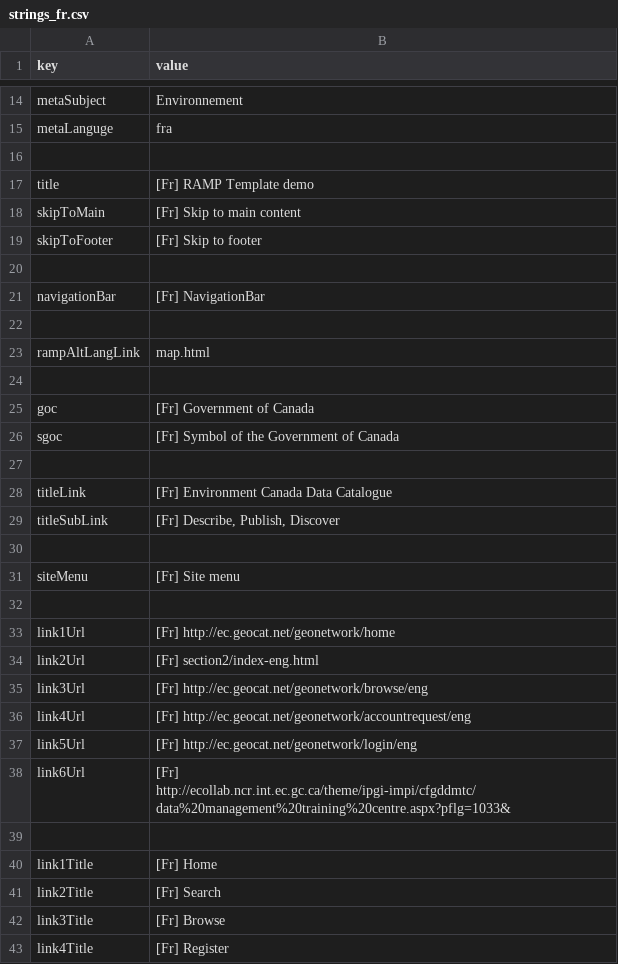
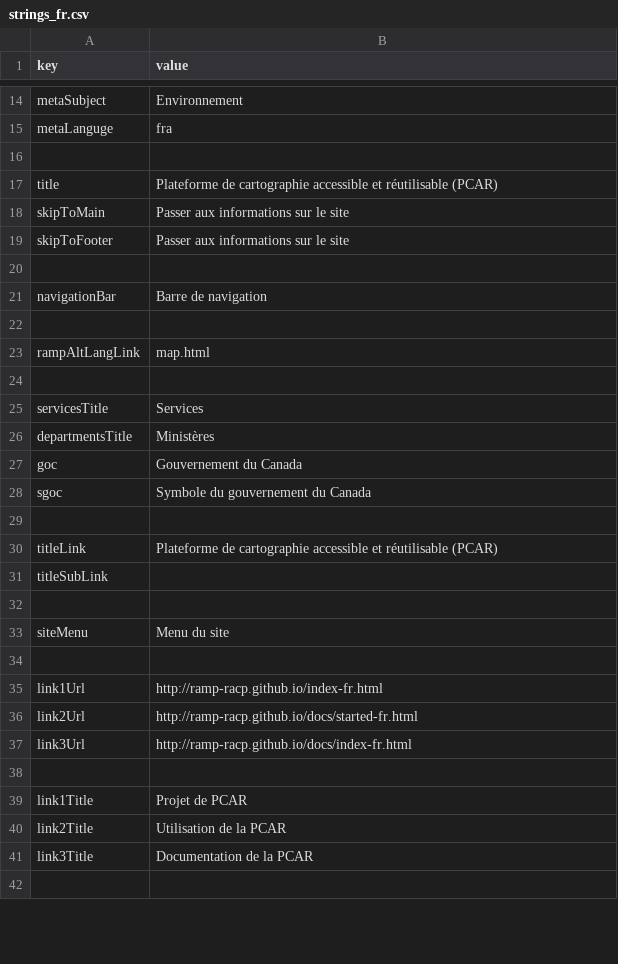
Before and after one commit to RAMP-PCAR/RAMP-PCAR, a CSV file: RAMP/src/assets/strings_fr.csv, drawn as a sheet; only a part is shown, gaps mark what is left out; the shorter side is filled out with more unchanged rows; the diff covers the shown part only.

```diff
--- a/RAMP/src/assets/strings_fr.csv
+++ b/RAMP/src/assets/strings_fr.csv
@@ -17,3 +17,3 @@ metaLanguge,fra
-title,[Fr] RAMP Template demo
-skipToMain,[Fr] Skip to main content
-skipToFooter,[Fr] Skip to footer
+title,Plateforme de cartographie accessible et réutilisable (PCAR)
+skipToMain,Passer aux informations sur le site
+skipToFooter,Passer aux informations sur le site
@@ -21 +21 @@ skipToFooter,[Fr] Skip to footer
-navigationBar,[Fr] NavigationBar
+navigationBar,Barre de navigation
@@ -25,2 +25,4 @@ rampAltLangLink,map.html
-goc,[Fr] Government of Canada
-sgoc,[Fr] Symbol of the Government of Canada
+servicesTitle,Services
+departmentsTitle,Ministères
+goc,Gouvernement du Canada
+sgoc,Symbole du gouvernement du Canada
@@ -28,2 +30,2 @@ sgoc,[Fr] Symbol of the Government of Canada
-titleLink,[Fr] Environment Canada Data Catalogue
-titleSubLink,"[Fr] Describe, Publish, Discover"
+titleLink,Plateforme de cartographie accessible et réutilisable (PCAR)
+titleSubLink,
@@ -31 +33 @@ titleSubLink,"[Fr] Describe, Publish, Discover"
-siteMenu,[Fr] Site menu
+siteMenu,Menu du site
@@ -33,6 +35,3 @@ siteMenu,[Fr] Site menu
-link1Url,[Fr] http://ec.geocat.net/geonetwork/home
-link2Url,[Fr] section2/index-eng.html
-link3Url,[Fr] http://ec.geocat.net/geonetwork/browse/eng
-link4Url,[Fr] http://ec.geocat.net/geonetwork/accountrequest/eng
-link5Url,[Fr] http://ec.geocat.net/geonetwork/login/eng
-link6Url,[Fr] http://ecollab.ncr.int.ec.gc.ca/theme/ipgi-impi/cfgddmtc/data%20management%20training%20centre.aspx?pflg=1033&
+link1Url,http://ramp-racp.github.io/index-fr.html
+link2Url,http://ramp-racp.github.io/docs/started-fr.html
+link3Url,http://ramp-racp.github.io/docs/index-fr.html
@@ -40,4 +39,3 @@ link6Url,[Fr] http://ecollab.ncr.int.ec.gc.ca/theme/ipgi-impi/cfgddmtc/data%20ma
-link1Title,[Fr] Home
-link2Title,[Fr] Search
-link3Title,[Fr] Browse
-link4Title,[Fr] Register
+link1Title,Projet de PCAR
+link2Title,Utilisation de la PCAR
+link3Title,Documentation de la PCAR
```
Also changed, not shown: 8 added rows, 6 removed rows and 28 edited cells elsewhere in this file, RAMP/src/assets/strings_en.csv, 22 other files.
